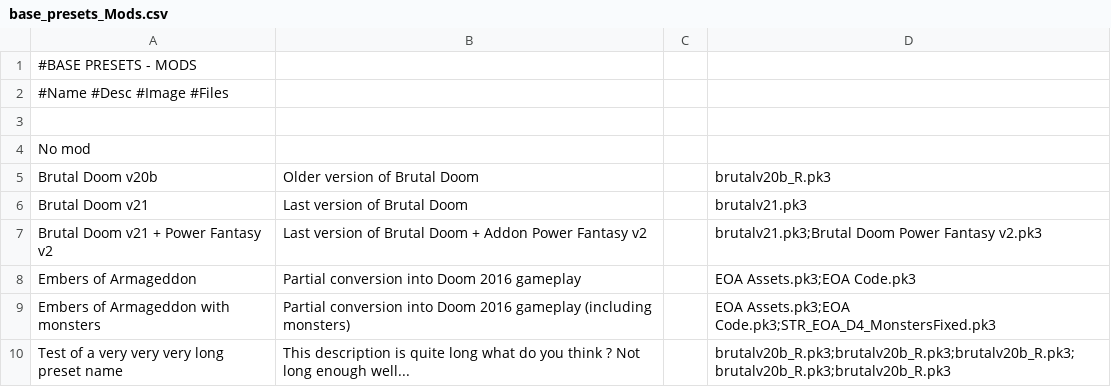
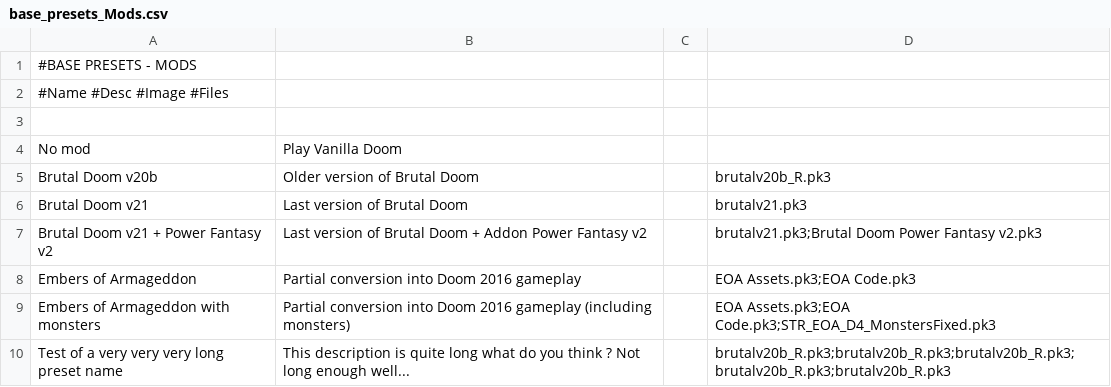
Before and after one commit to FrenzMcJ0hns0n/TiaDL, a CSV file: ThisIsADoomLauncher/Resources/base_presets_Mods.csv, drawn as a sheet.

```diff
--- a/ThisIsADoomLauncher/Resources/base_presets_Mods.csv
+++ b/ThisIsADoomLauncher/Resources/base_presets_Mods.csv
@@ -3,3 +3,3 @@
 
-No mod,										,																			,							
+No mod,										Play Vanilla Doom,															,							
 Brutal Doom v20b,							Older version of Brutal Doom,												,							brutalv20b_R.pk3
```
Also changed, not shown: 2 other files.
